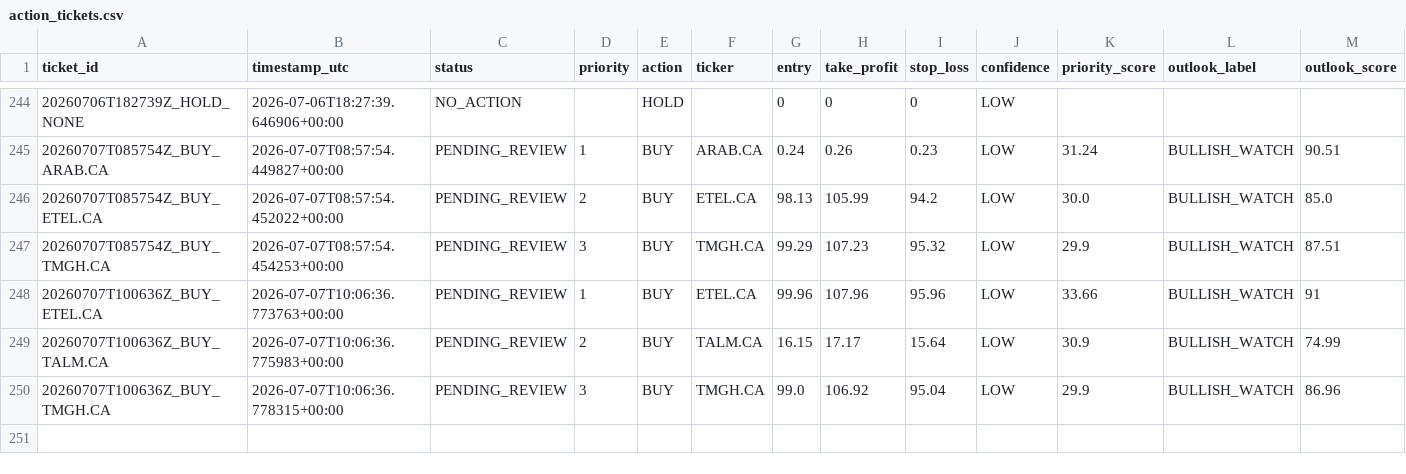
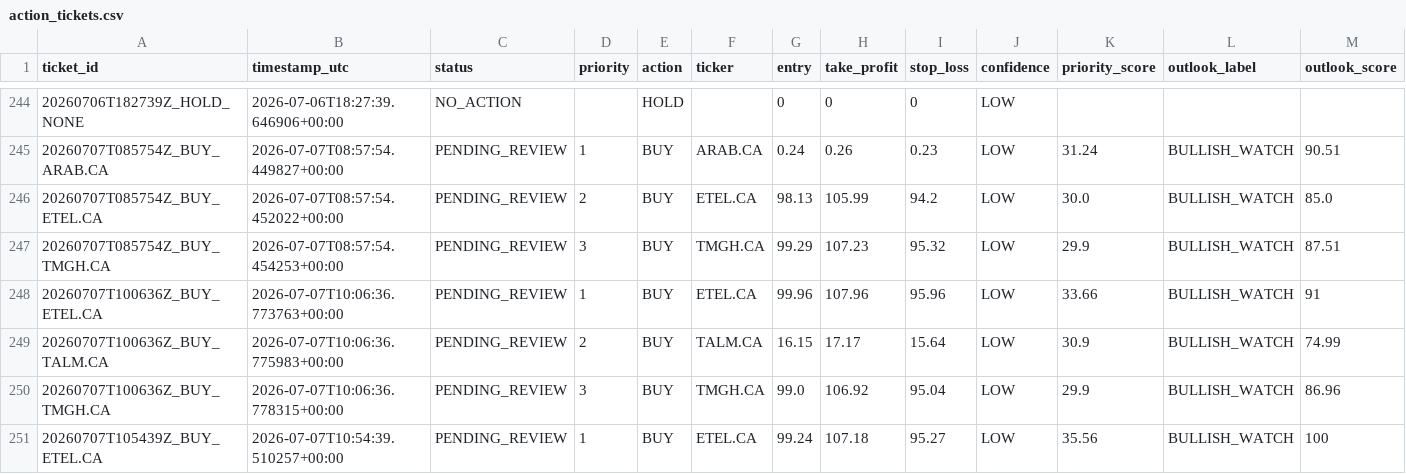
Before and after one commit to Philopater-Ayman/egx-telegram-scanner, a CSV file: action_tickets.csv, drawn as a sheet; only a part is shown, gaps mark what is left out; rows hold the shown columns only; the diff names each change by its address in the sheet, - before the commit and + after, or states it on an @@ line.

```diff
--- a/action_tickets.csv
+++ b/action_tickets.csv
+row 251: 20260707T105439Z_BUY_ETEL.CA | 2026-07-07T10:54:39.510257+00:00 | PENDING_REVIEW | 1 | BUY | ETEL.CA | 99.24 | 107.18 | 95.27 | LOW | 35.56 | BULLISH_WATCH | 100
```
Also changed, not shown: market_prices.csv, scan_results.csv, 9 other files.
